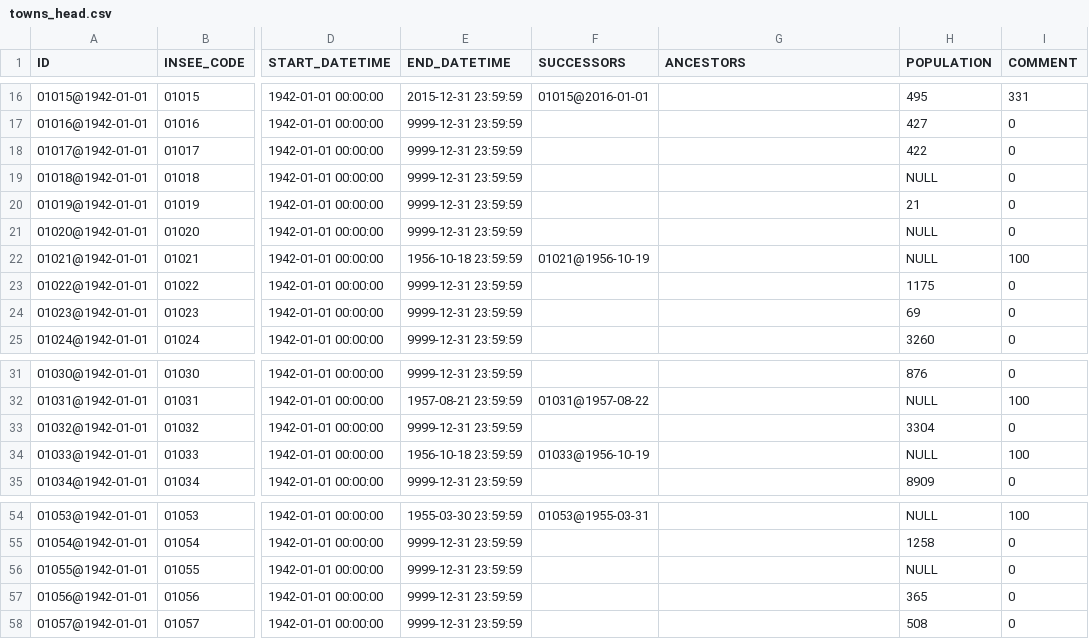
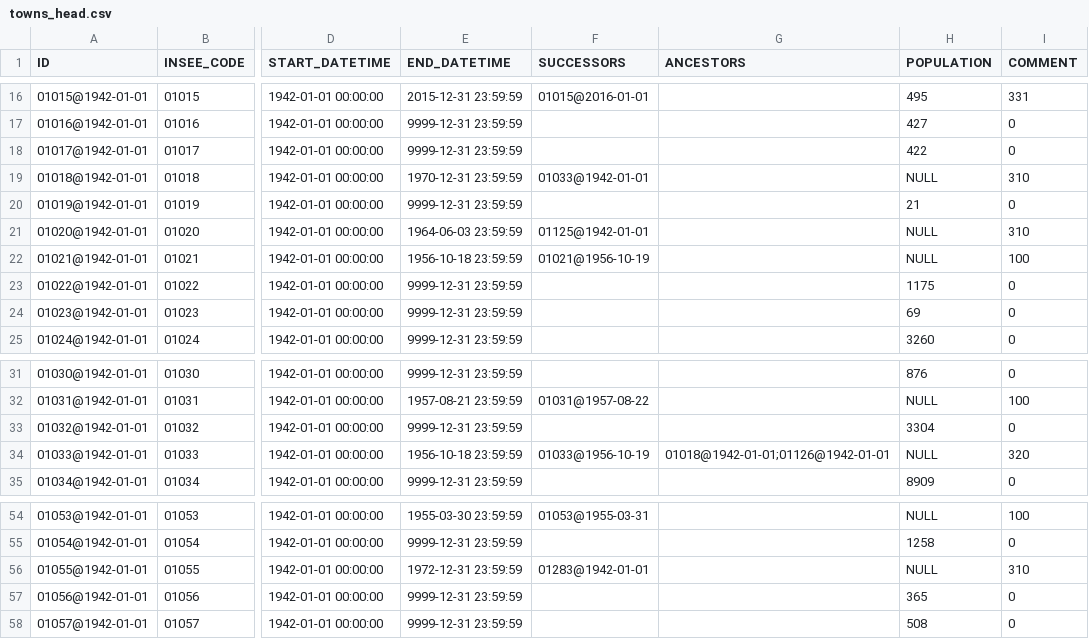
Before and after one commit to etalab/geohisto, a CSV file: exports/towns/towns_head.csv, drawn as a sheet; only a part is shown, gaps mark what is left out; the diff names each change by its address in the sheet, - before the commit and + after, or states it on an @@ line.

```diff
--- a/exports/towns/towns_head.csv
+++ b/exports/towns/towns_head.csv
-E19 (END_DATETIME): 9999-12-31 23:59:59
+E19 (END_DATETIME): 1970-12-31 23:59:59
-F19 (SUCCESSORS): (empty)
+F19 (SUCCESSORS): 01033@1942-01-01
-I19 (COMMENT): 0
+I19 (COMMENT): 310
-E21 (END_DATETIME): 9999-12-31 23:59:59
+E21 (END_DATETIME): 1964-06-03 23:59:59
-F21 (SUCCESSORS): (empty)
+F21 (SUCCESSORS): 01125@1942-01-01
-I21 (COMMENT): 0
+I21 (COMMENT): 310
-G34 (ANCESTORS): (empty)
+G34 (ANCESTORS): 01018@1942-01-01;01126@1942-01-01
-I34 (COMMENT): 100
+I34 (COMMENT): 320
-E56 (END_DATETIME): 9999-12-31 23:59:59
+E56 (END_DATETIME): 1972-12-31 23:59:59
-F56 (SUCCESSORS): (empty)
+F56 (SUCCESSORS): 01283@1942-01-01
-I56 (COMMENT): 0
+I56 (COMMENT): 310
```
Also changed, not shown: 4 other files.
